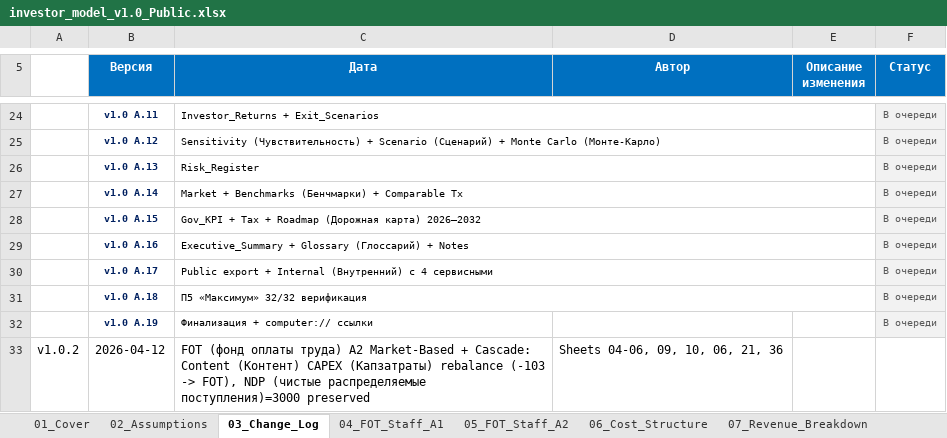
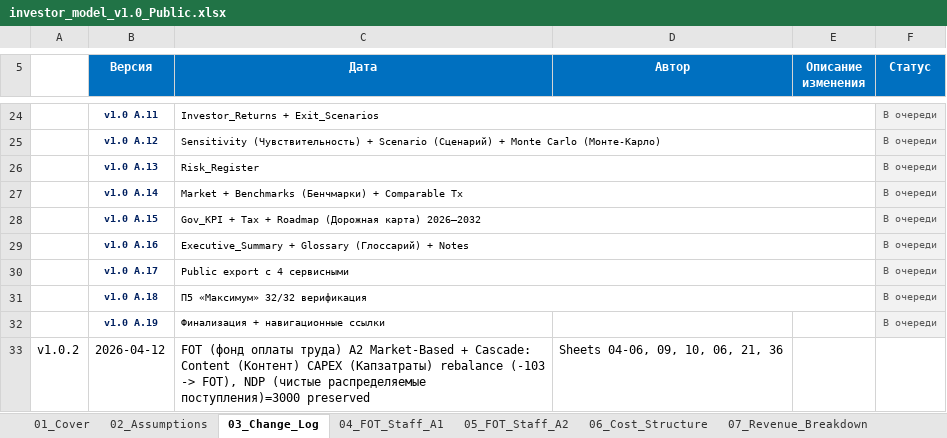
Before and after one commit to Noldorwarrior/TrendStudio-Holding, an Excel workbook: Investor_Package/investor_model_v1.0_Public.xlsx, sheet 03_Change_Log, drawn as a sheet; only a part is shown, gaps mark what is left out; values as stored, in another font and other column widths than the file's, no borders; the diff names each change by its address in the sheet, - before the commit and + after, or states it on an @@ line.

```diff
--- a/Investor_Package/investor_model_v1.0_Public.xlsx (sheet 03_Change_Log)
+++ b/Investor_Package/investor_model_v1.0_Public.xlsx (sheet 03_Change_Log)
-C30 (Дата): Public export + Internal (Внутренний) с 4 сервисными
+C30 (Дата): Public export с 4 сервисными
-C32 (Дата): Финализация + computer:// ссылки
+C32 (Дата): Финализация + навигационные ссылки
```
Also changed, not shown: sheet 05_FOT_Staff_A2, sheet 04_FOT_Staff_A1, sheet 08_Content_Pipeline, sheet 06_Cost_Structure, sheet 07_Revenue_Breakdown, sheet 32_Comparable_Transactions, 3 more sheets, investor_model_v1.0_Public.xlsx, 38 other files.
